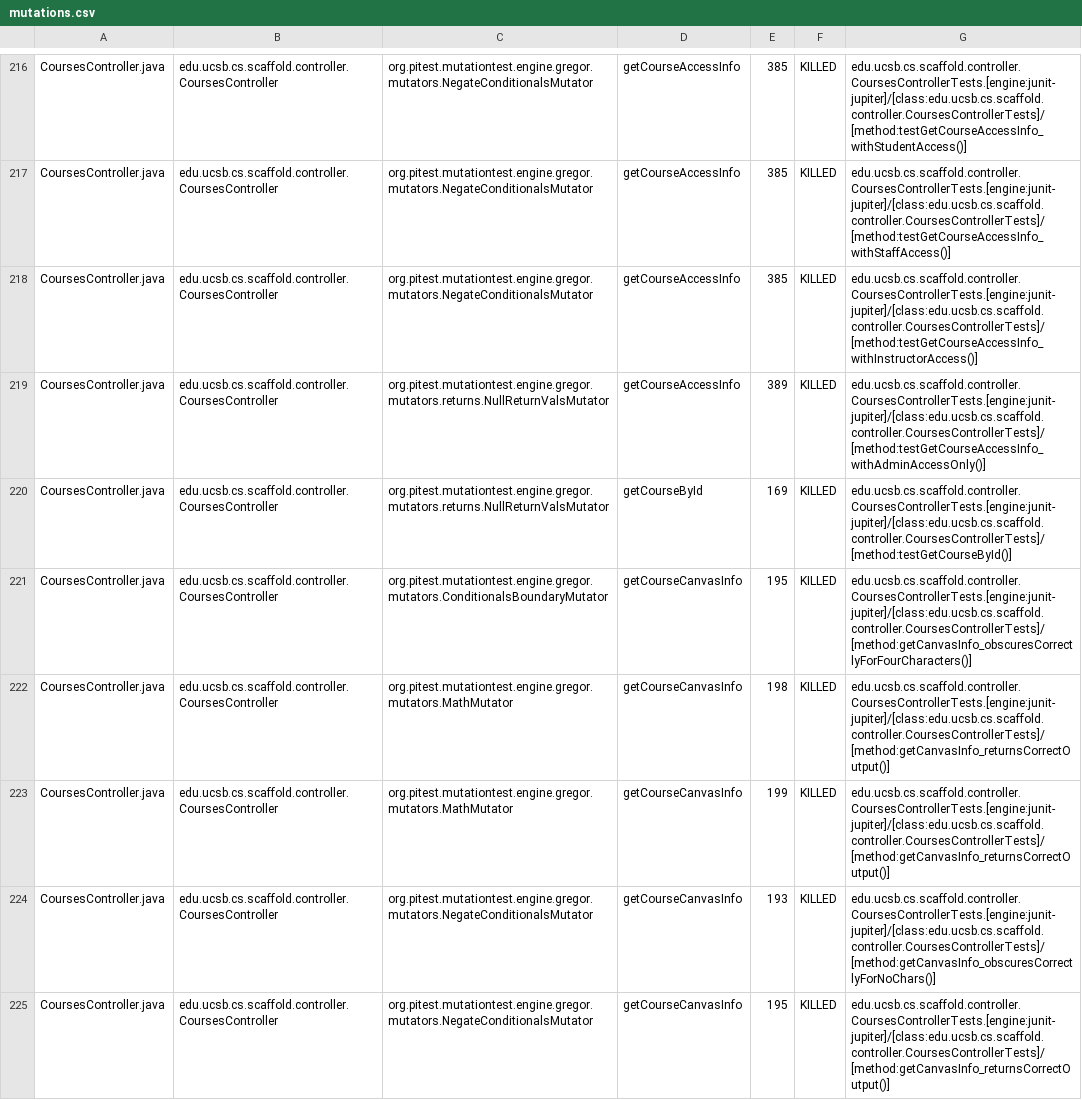
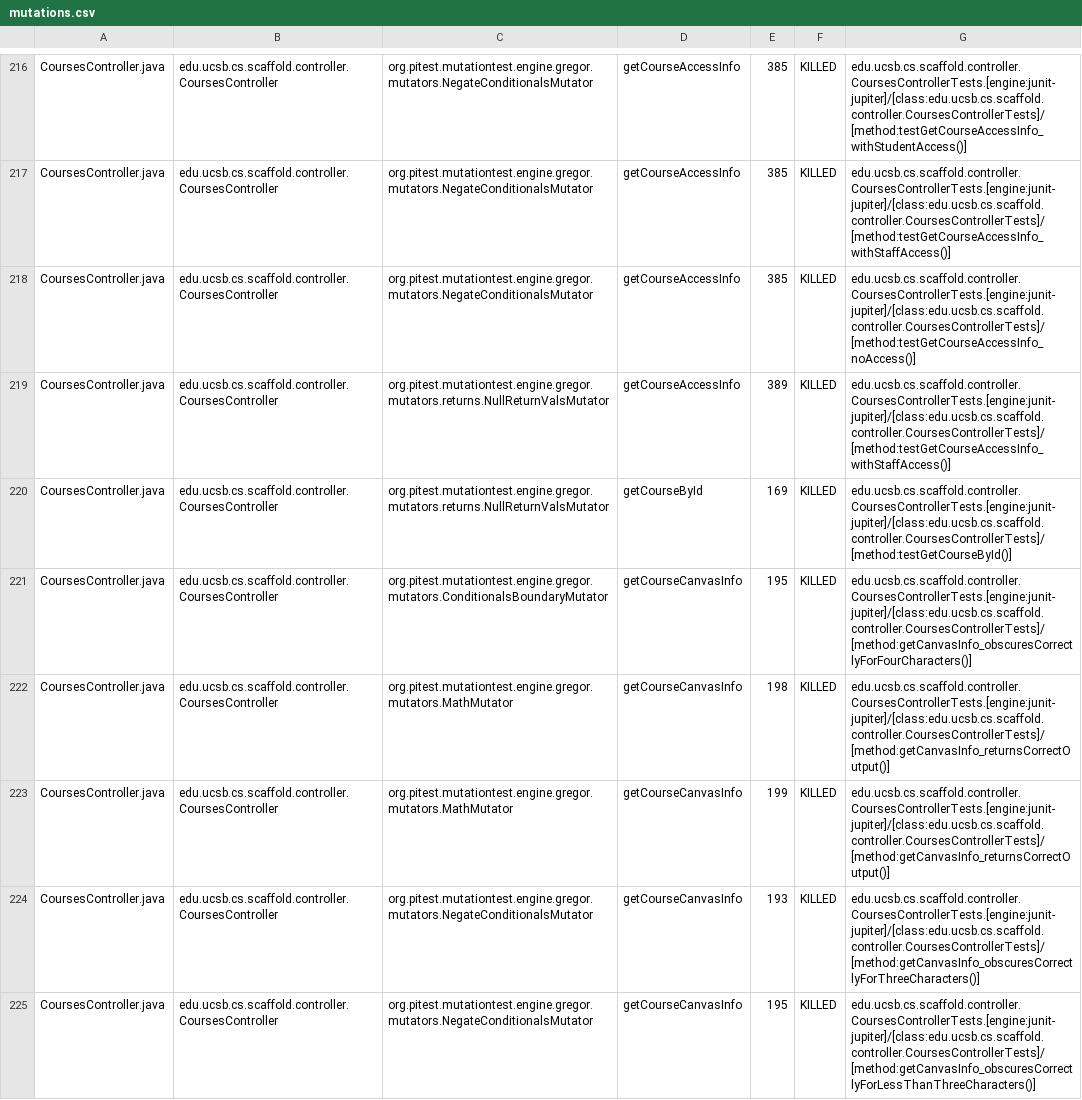
Before and after one commit to ucsb-cs156/proj-scaffold, a CSV file: prs/55/pitest/mutations.csv, drawn as a sheet; only a part is shown, gaps mark what is left out; the diff covers the shown part only.

Commit message:
Deploying to gh-pages from @ ucsb-cs156/proj-scaffold@b691d89e5eb24b1f24c16e8b6f4a2d08940e7c27 🚀

```diff
--- a/prs/55/pitest/mutations.csv
+++ b/prs/55/pitest/mutations.csv
@@ -217,4 +217,4 @@ CoursesController.java,edu.ucsb.cs.scaffold.controller.CoursesController,org.pit
 CoursesController.java,edu.ucsb.cs.scaffold.controller.CoursesController,org.pitest.mutationtest.engine.gregor.mutators.NegateConditionalsMutator,getCourseAccessInfo,385,KILLED,edu.ucsb.cs.scaffold.controller.CoursesControllerTests.[engine:junit-jupiter]/[class:edu.ucsb.cs.scaffold.controller.CoursesControllerTests]/[method:testGetCourseAccessInfo_withStaffAccess()]
-CoursesController.java,edu.ucsb.cs.scaffold.controller.CoursesController,org.pitest.mutationtest.engine.gregor.mutators.NegateConditionalsMutator,getCourseAccessInfo,385,KILLED,edu.ucsb.cs.scaffold.controller.CoursesControllerTests.[engine:junit-jupiter]/[class:edu.ucsb.cs.scaffold.controller.CoursesControllerTests]/[method:testGetCourseAccessInfo_withInstructorAccess()]
-CoursesController.java,edu.ucsb.cs.scaffold.controller.CoursesController,org.pitest.mutationtest.engine.gregor.mutators.returns.NullReturnValsMutator,getCourseAccessInfo,389,KILLED,edu.ucsb.cs.scaffold.controller.CoursesControllerTests.[engine:junit-jupiter]/[class:edu.ucsb.cs.scaffold.controller.CoursesControllerTests]/[method:testGetCourseAccessInfo_withAdminAccessOnly()]
+CoursesController.java,edu.ucsb.cs.scaffold.controller.CoursesController,org.pitest.mutationtest.engine.gregor.mutators.NegateConditionalsMutator,getCourseAccessInfo,385,KILLED,edu.ucsb.cs.scaffold.controller.CoursesControllerTests.[engine:junit-jupiter]/[class:edu.ucsb.cs.scaffold.controller.CoursesControllerTests]/[method:testGetCourseAccessInfo_noAccess()]
+CoursesController.java,edu.ucsb.cs.scaffold.controller.CoursesController,org.pitest.mutationtest.engine.gregor.mutators.returns.NullReturnValsMutator,getCourseAccessInfo,389,KILLED,edu.ucsb.cs.scaffold.controller.CoursesControllerTests.[engine:junit-jupiter]/[class:edu.ucsb.cs.scaffold.controller.CoursesControllerTests]/[method:testGetCourseAccessInfo_withStaffAccess()]
 CoursesController.java,edu.ucsb.cs.scaffold.controller.CoursesController,org.pitest.mutationtest.engine.gregor.mutators.returns.NullReturnValsMutator,getCourseById,169,KILLED,edu.ucsb.cs.scaffold.controller.CoursesControllerTests.[engine:junit-jupiter]/[class:edu.ucsb.cs.scaffold.controller.CoursesControllerTests]/[method:testGetCourseById()]
@@ -223,3 +223,3 @@ CoursesController.java,edu.ucsb.cs.scaffold.controller.CoursesController,org.pit
 CoursesController.java,edu.ucsb.cs.scaffold.controller.CoursesController,org.pitest.mutationtest.engine.gregor.mutators.MathMutator,getCourseCanvasInfo,199,KILLED,edu.ucsb.cs.scaffold.controller.CoursesControllerTests.[engine:junit-jupiter]/[class:edu.ucsb.cs.scaffold.controller.CoursesControllerTests]/[method:getCanvasInfo_returnsCorrectOutput()]
-CoursesController.java,edu.ucsb.cs.scaffold.controller.CoursesController,org.pitest.mutationtest.engine.gregor.mutators.NegateConditionalsMutator,getCourseCanvasInfo,193,KILLED,edu.ucsb.cs.scaffold.controller.CoursesControllerTests.[engine:junit-jupiter]/[class:edu.ucsb.cs.scaffold.controller.CoursesControllerTests]/[method:getCanvasInfo_obscuresCorrectlyForNoChars()]
-CoursesController.java,edu.ucsb.cs.scaffold.controller.CoursesController,org.pitest.mutationtest.engine.gregor.mutators.NegateConditionalsMutator,getCourseCanvasInfo,195,KILLED,edu.ucsb.cs.scaffold.controller.CoursesControllerTests.[engine:junit-jupiter]/[class:edu.ucsb.cs.scaffold.controller.CoursesControllerTests]/[method:getCanvasInfo_returnsCorrectOutput()]
+CoursesController.java,edu.ucsb.cs.scaffold.controller.CoursesController,org.pitest.mutationtest.engine.gregor.mutators.NegateConditionalsMutator,getCourseCanvasInfo,193,KILLED,edu.ucsb.cs.scaffold.controller.CoursesControllerTests.[engine:junit-jupiter]/[class:edu.ucsb.cs.scaffold.controller.CoursesControllerTests]/[method:getCanvasInfo_obscuresCorrectlyForThreeCharacters()]
+CoursesController.java,edu.ucsb.cs.scaffold.controller.CoursesController,org.pitest.mutationtest.engine.gregor.mutators.NegateConditionalsMutator,getCourseCanvasInfo,195,KILLED,edu.ucsb.cs.scaffold.controller.CoursesControllerTests.[engine:junit-jupiter]/[class:edu.ucsb.cs.scaffold.controller.CoursesControllerTests]/[method:getCanvasInfo_obscuresCorrectlyForLessThanThreeCharacters()]
```
Also changed, not shown: 4 added rows, 9 removed rows and 68 edited cells elsewhere in this file, 58 other files.
